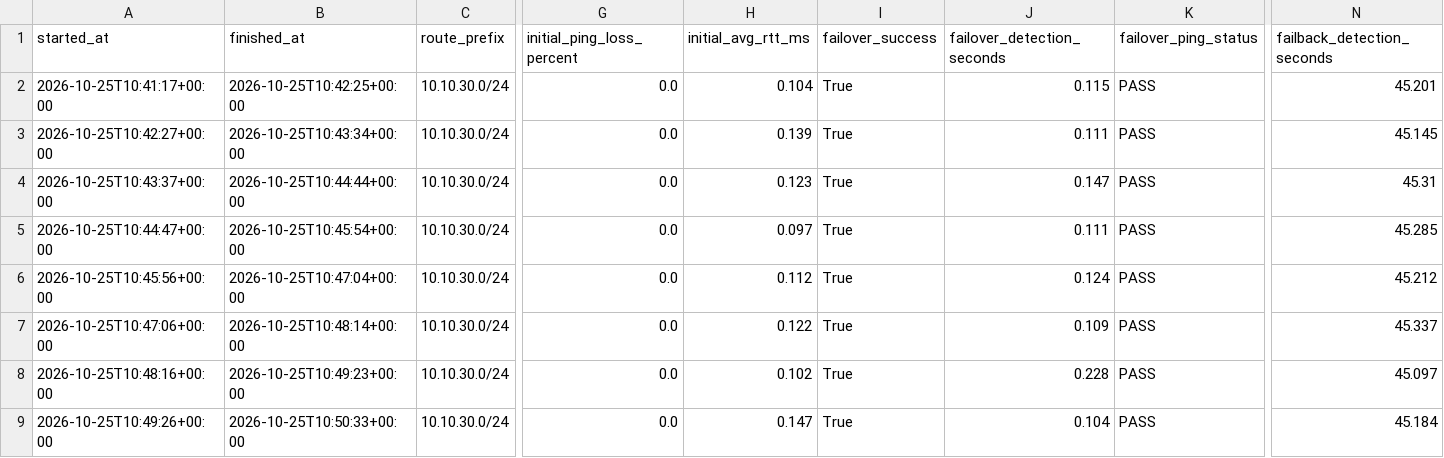
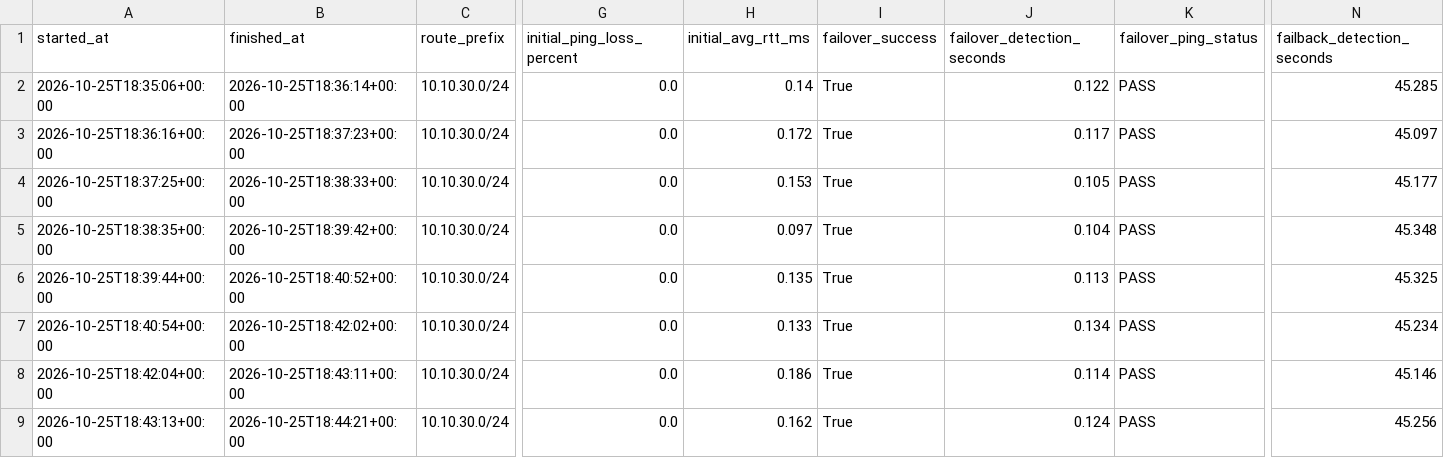
Before and after one commit to phipham1807/enterprise-network-lab, a CSV file: data/network_test_results.csv, drawn as a sheet; only a part is shown, gaps mark what is left out; the diff names each change by its address in the sheet, - before the commit and + after, or states it on an @@ line.

```diff
--- a/data/network_test_results.csv
+++ b/data/network_test_results.csv
-A2 (started_at): 2026-10-25T10:41:17+00:00
+A2 (started_at): 2026-10-25T18:35:06+00:00
-B2 (finished_at): 2026-10-25T10:42:25+00:00
+B2 (finished_at): 2026-10-25T18:36:14+00:00
-H2 (initial_avg_rtt_ms): 0.104
+H2 (initial_avg_rtt_ms): 0.14
-J2 (failover_detection_seconds): 0.115
+J2 (failover_detection_seconds): 0.122
-N2 (failback_detection_seconds): 45.201
+N2 (failback_detection_seconds): 45.285
-A3 (started_at): 2026-10-25T10:42:27+00:00
+A3 (started_at): 2026-10-25T18:36:16+00:00
-B3 (finished_at): 2026-10-25T10:43:34+00:00
+B3 (finished_at): 2026-10-25T18:37:23+00:00
-H3 (initial_avg_rtt_ms): 0.139
+H3 (initial_avg_rtt_ms): 0.172
-J3 (failover_detection_seconds): 0.111
+J3 (failover_detection_seconds): 0.117
-N3 (failback_detection_seconds): 45.145
+N3 (failback_detection_seconds): 45.097
-A4 (started_at): 2026-10-25T10:43:37+00:00
+A4 (started_at): 2026-10-25T18:37:25+00:00
-B4 (finished_at): 2026-10-25T10:44:44+00:00
+B4 (finished_at): 2026-10-25T18:38:33+00:00
-H4 (initial_avg_rtt_ms): 0.123
+H4 (initial_avg_rtt_ms): 0.153
-J4 (failover_detection_seconds): 0.147
+J4 (failover_detection_seconds): 0.105
-N4 (failback_detection_seconds): 45.31
+N4 (failback_detection_seconds): 45.177
-A5 (started_at): 2026-10-25T10:44:47+00:00
+A5 (started_at): 2026-10-25T18:38:35+00:00
-B5 (finished_at): 2026-10-25T10:45:54+00:00
+B5 (finished_at): 2026-10-25T18:39:42+00:00
-J5 (failover_detection_seconds): 0.111
+J5 (failover_detection_seconds): 0.104
-N5 (failback_detection_seconds): 45.285
+N5 (failback_detection_seconds): 45.348
-A6 (started_at): 2026-10-25T10:45:56+00:00
+A6 (started_at): 2026-10-25T18:39:44+00:00
-B6 (finished_at): 2026-10-25T10:47:04+00:00
+B6 (finished_at): 2026-10-25T18:40:52+00:00
-H6 (initial_avg_rtt_ms): 0.112
+H6 (initial_avg_rtt_ms): 0.135
-J6 (failover_detection_seconds): 0.124
+J6 (failover_detection_seconds): 0.113
-N6 (failback_detection_seconds): 45.212
+N6 (failback_detection_seconds): 45.325
-A7 (started_at): 2026-10-25T10:47:06+00:00
+A7 (started_at): 2026-10-25T18:40:54+00:00
-B7 (finished_at): 2026-10-25T10:48:14+00:00
+B7 (finished_at): 2026-10-25T18:42:02+00:00
-H7 (initial_avg_rtt_ms): 0.122
+H7 (initial_avg_rtt_ms): 0.133
-J7 (failover_detection_seconds): 0.109
+J7 (failover_detection_seconds): 0.134
-N7 (failback_detection_seconds): 45.337
+N7 (failback_detection_seconds): 45.234
-A8 (started_at): 2026-10-25T10:48:16+00:00
+A8 (started_at): 2026-10-25T18:42:04+00:00
-B8 (finished_at): 2026-10-25T10:49:23+00:00
+B8 (finished_at): 2026-10-25T18:43:11+00:00
-H8 (initial_avg_rtt_ms): 0.102
+H8 (initial_avg_rtt_ms): 0.186
-J8 (failover_detection_seconds): 0.228
+J8 (failover_detection_seconds): 0.114
-N8 (failback_detection_seconds): 45.097
+N8 (failback_detection_seconds): 45.146
-A9 (started_at): 2026-10-25T10:49:26+00:00
+A9 (started_at): 2026-10-25T18:43:13+00:00
-B9 (finished_at): 2026-10-25T10:50:33+00:00
+B9 (finished_at): 2026-10-25T18:44:21+00:00
-H9 (initial_avg_rtt_ms): 0.147
+H9 (initial_avg_rtt_ms): 0.162
-J9 (failover_detection_seconds): 0.104
+J9 (failover_detection_seconds): 0.124
-N9 (failback_detection_seconds): 45.184
+N9 (failback_detection_seconds): 45.256
```
Also changed, not shown: 16 other files.
